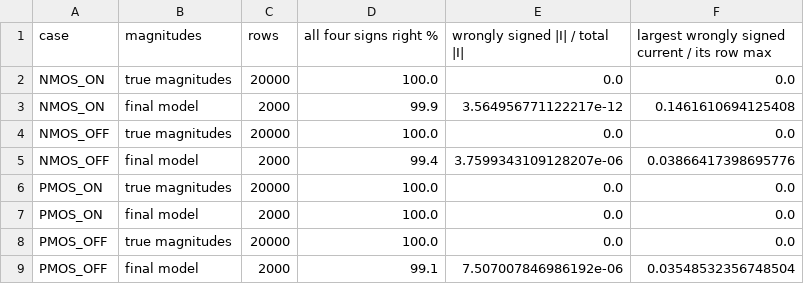
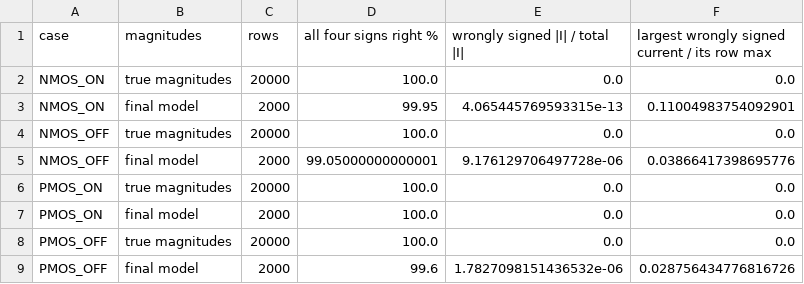
Before and after one commit to yaswanth257/DVD-Project, a CSV file: ML_Models/Results/sign_rule_check.csv, drawn as a sheet.

```diff
--- a/ML_Models/Results/sign_rule_check.csv
+++ b/ML_Models/Results/sign_rule_check.csv
@@ -2,5 +2,5 @@ case,magnitudes,rows,all four signs right %,wrongly signed |I| / total |I|,large
 NMOS_ON,true magnitudes,20000,100.0,0.0,0.0
-NMOS_ON,final model,2000,99.9,3.564956771122217e-12,0.1461610694125408
+NMOS_ON,final model,2000,99.95,4.065445769593315e-13,0.11004983754092901
 NMOS_OFF,true magnitudes,20000,100.0,0.0,0.0
-NMOS_OFF,final model,2000,99.4,3.7599343109128207e-06,0.03866417398695776
+NMOS_OFF,final model,2000,99.05000000000001,9.176129706497728e-06,0.03866417398695776
 PMOS_ON,true magnitudes,20000,100.0,0.0,0.0
@@ -8,2 +8,2 @@ PMOS_ON,final model,2000,100.0,0.0,0.0
 PMOS_OFF,true magnitudes,20000,100.0,0.0,0.0
-PMOS_OFF,final model,2000,99.1,7.507007846986192e-06,0.03548532356748504
+PMOS_OFF,final model,2000,99.6,1.7827098151436532e-06,0.028756434776816726
```
Also changed, not shown: Gate_Validation/Results/diag_per_transistor.csv, Gate_Validation/Results/gate_ml_results.csv, 31 other files.
